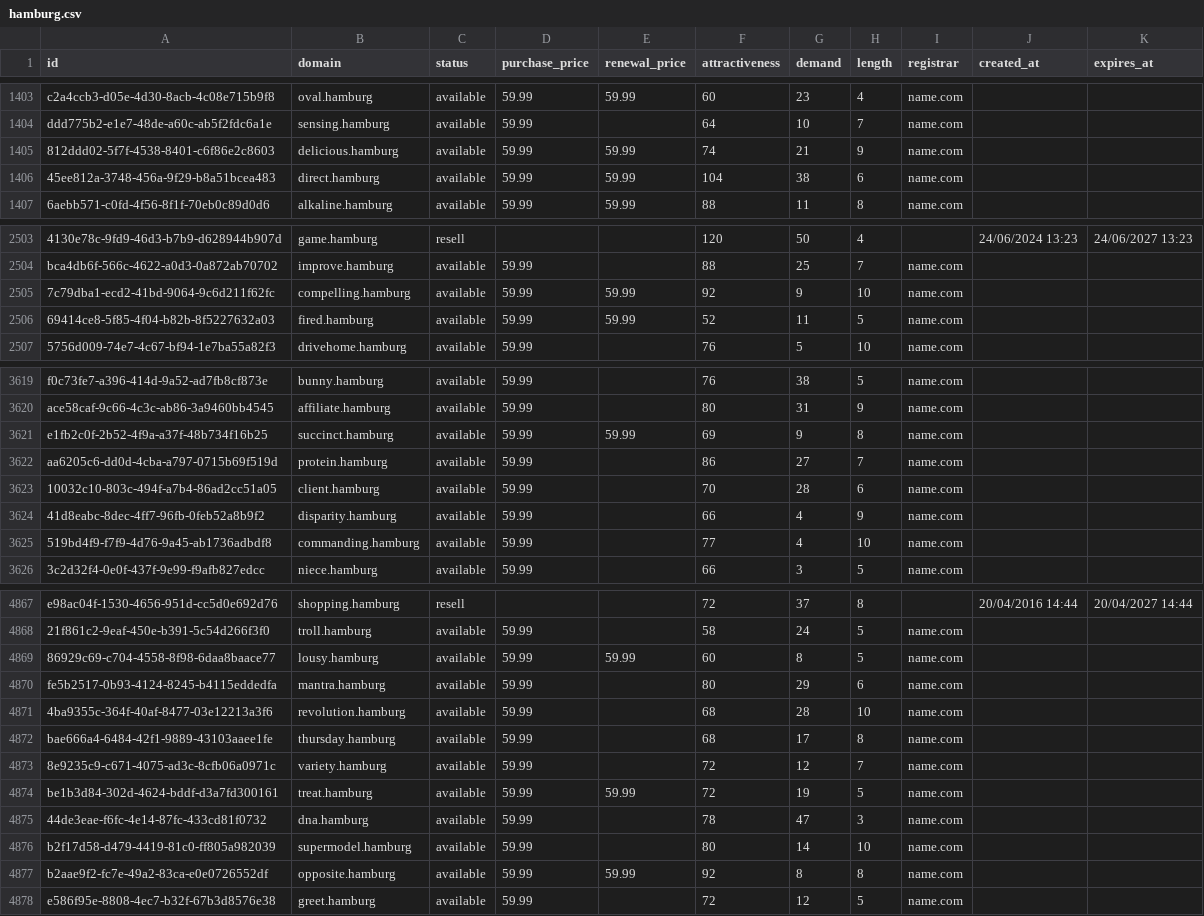
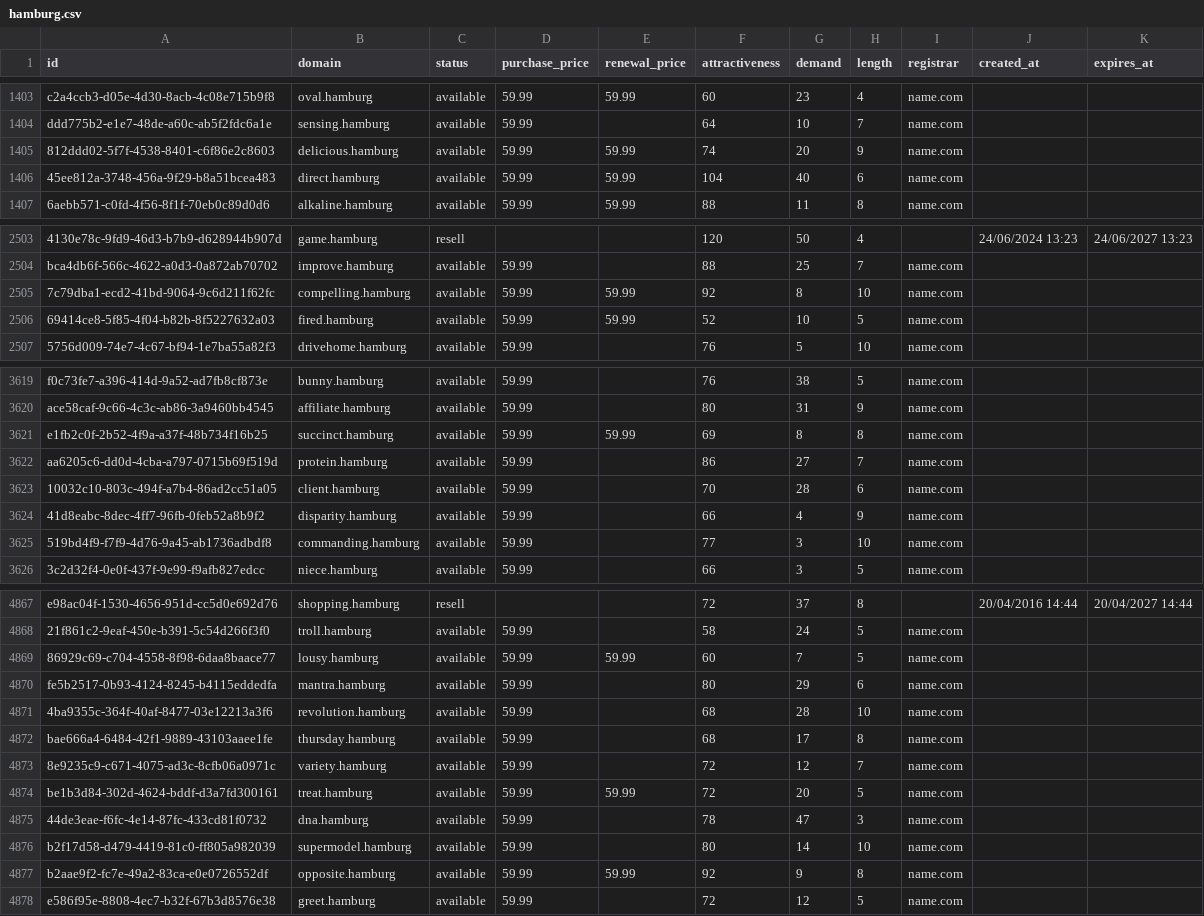
Before and after one commit to UniqueDomains/hamburg-oneword-domains, a CSV file: hamburg.csv, drawn as a sheet; only a part is shown, gaps mark what is left out; the diff covers the shown part only; the diff names each change by its address in the sheet, - before the commit and + after, or states it on an @@ line.

Commit message:
Domains update

```diff
--- a/hamburg.csv
+++ b/hamburg.csv
-G1405 (demand): 21
+G1405 (demand): 20
-G1406 (demand): 38
+G1406 (demand): 40
-G2505 (demand): 9
+G2505 (demand): 8
-G2506 (demand): 11
+G2506 (demand): 10
-G3621 (demand): 9
+G3621 (demand): 8
-G3625 (demand): 4
+G3625 (demand): 3
-G4869 (demand): 8
+G4869 (demand): 7
-G4874 (demand): 19
+G4874 (demand): 20
-G4877 (demand): 8
+G4877 (demand): 9
```
Also changed, not shown: 90 edited cells elsewhere in this file, 1 other file.
